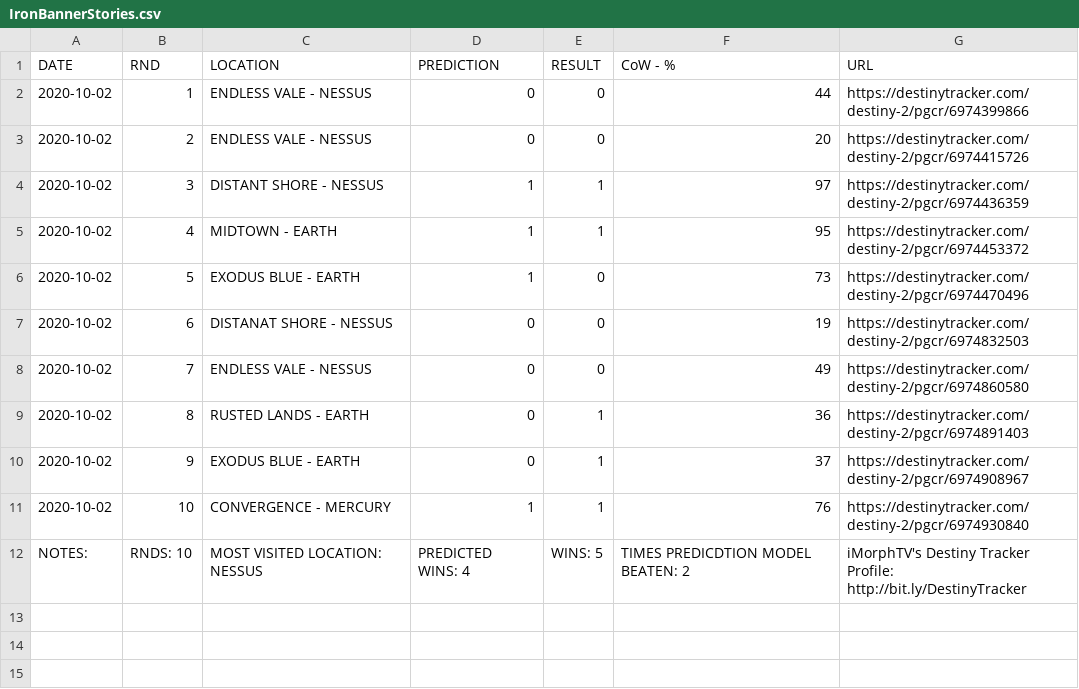
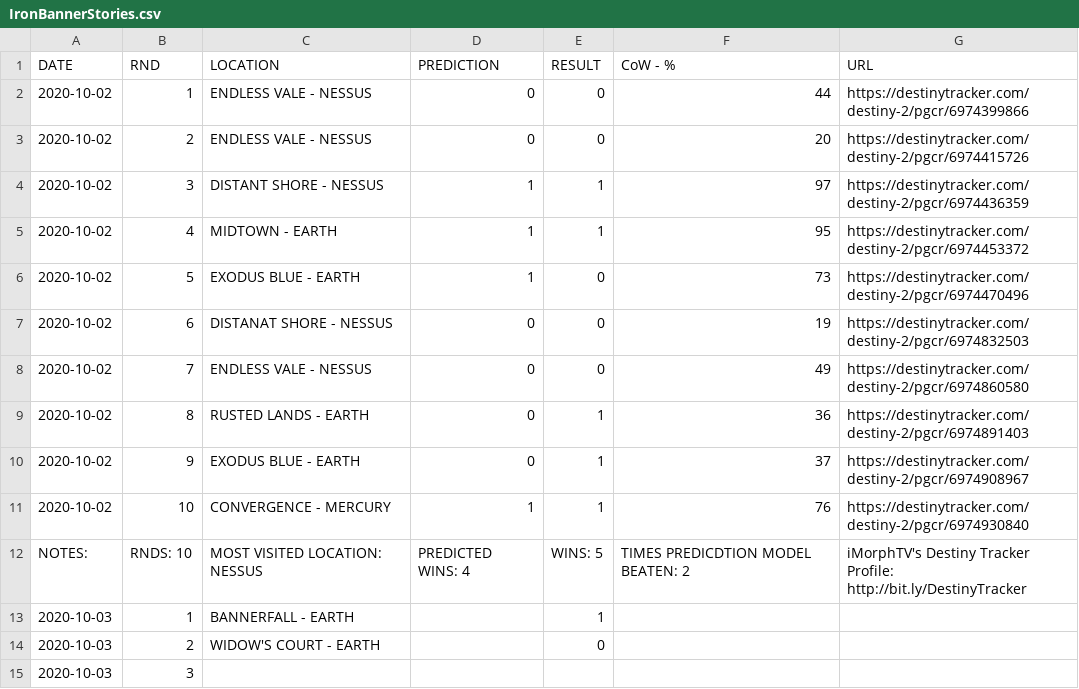
Before and after one commit to iMorpheus/DestinyPvPStories, a CSV file: IronBannerStories.csv, drawn as a sheet.

Commit message:
Update IronBannerStories.csv

```diff
--- a/IronBannerStories.csv
+++ b/IronBannerStories.csv
@@ -12 +12,4 @@ DATE, RND, LOCATION, PREDICTION, RESULT, CoW - %, URL
 NOTES:,  RNDS: 10, MOST VISITED LOCATION: NESSUS, PREDICTED WINS: 4, WINS: 5, TIMES PREDICDTION MODEL BEATEN: 2, iMorphTV's Destiny Tracker Profile: http://bit.ly/DestinyTracker
+2020-10-03, 1, BANNERFALL - EARTH, ,1
+2020-10-03, 2, WIDOW'S COURT - EARTH, ,0
+2020-10-03, 3,
```
